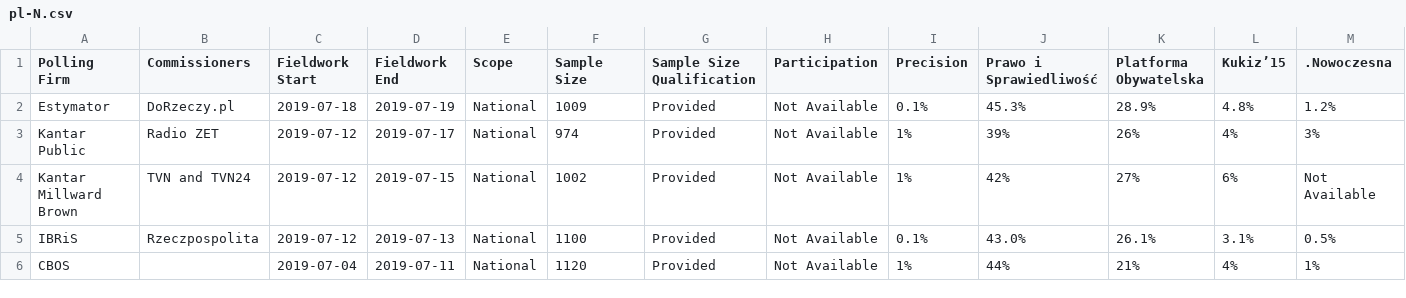
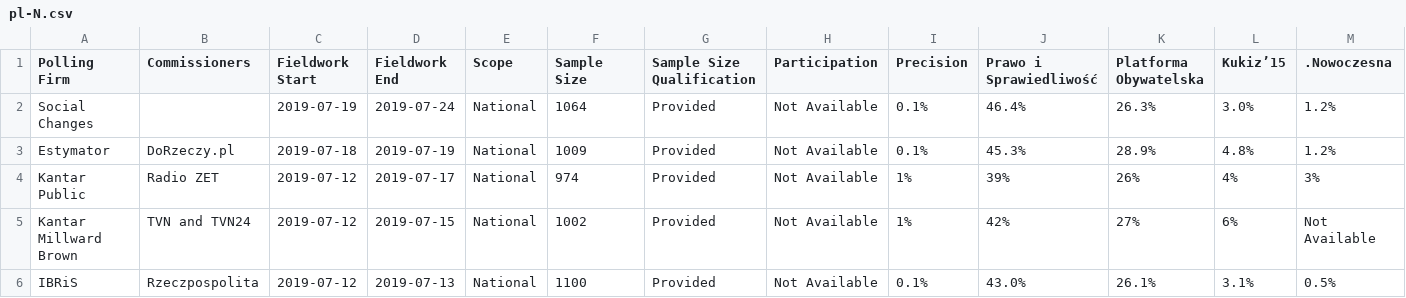
Before and after one commit to filipvanlaenen/eopaod, a CSV file: docs/pl-N.csv, drawn as a sheet; only a part is shown; the shorter side is filled out with more unchanged rows; rows hold the shown columns only; the diff names each change by its address in the sheet, - before the commit and + after, or states it on an @@ line.

```diff
--- a/docs/pl-N.csv
+++ b/docs/pl-N.csv
+row 2: Social Changes |  | 2019-07-19 | 2019-07-24 | National | 1064 | Provided | Not Available | 0.1% | 46.4% | 26.3% | 3.0% | 1.2%
```
Also changed, not shown: docs/pl.csv, docs/pt-N.csv, 1 other file.
